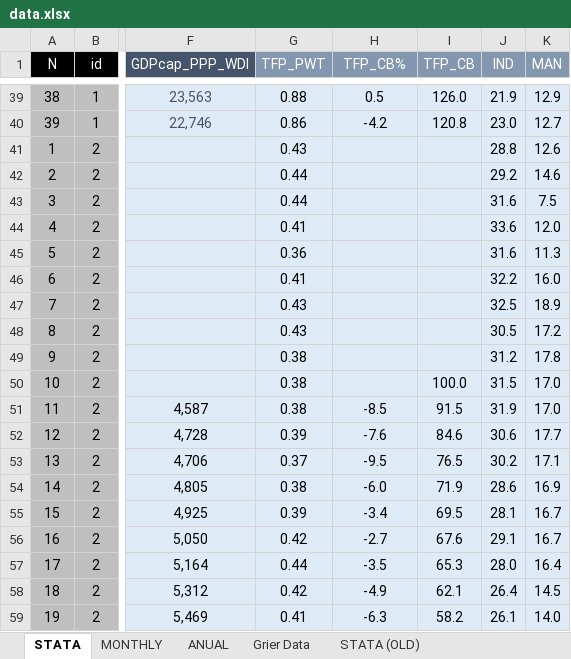
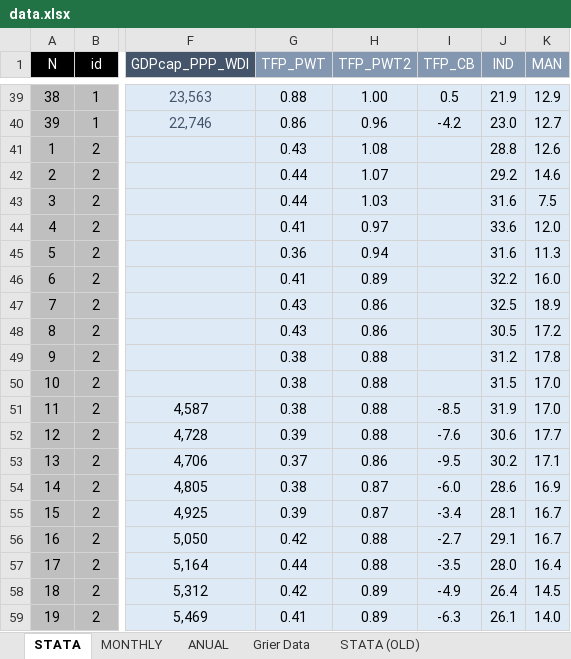
Before and after one commit to ncachanosky/Ecuador-Dollarization, an Excel workbook: data.xlsx, sheet STATA, drawn as a sheet; only a part is shown, gaps mark what is left out; values as stored, in another font and other column widths than the file's, no borders; the diff covers the shown part only; the diff names each change by its address in the sheet, - before the commit and + after, or states it on an @@ line.

```diff
--- a/data.xlsx (sheet STATA)
+++ b/data.xlsx (sheet STATA)
-H1: TFP_CB%
+H1: TFP_PWT2
-H39 (TFP_PWT2): 0.5
+H39 (TFP_PWT2): 1.00
-I39 (TFP_CB): 126.0
+I39 (TFP_CB): 0.5
-H40 (TFP_PWT2): -4.2
+H40 (TFP_PWT2): 0.96
-I40 (TFP_CB): 120.8
+I40 (TFP_CB): -4.2
-H41 (TFP_PWT2): (empty)
+H41 (TFP_PWT2): 1.08
-H42 (TFP_PWT2): (empty)
+H42 (TFP_PWT2): 1.07
-H43 (TFP_PWT2): (empty)
+H43 (TFP_PWT2): 1.03
-H44 (TFP_PWT2): (empty)
+H44 (TFP_PWT2): 0.97
-H45 (TFP_PWT2): (empty)
+H45 (TFP_PWT2): 0.94
-H46 (TFP_PWT2): (empty)
+H46 (TFP_PWT2): 0.89
-H47:H48 (TFP_PWT2): (empty)
+H47:H48 (TFP_PWT2): 0.86
-H49:H50 (TFP_PWT2): (empty)
+H49:H50 (TFP_PWT2): 0.88
-I50 (TFP_CB): 100.0
+I50 (TFP_CB): (empty)
-H51 (TFP_PWT2): -8.5
+H51 (TFP_PWT2): 0.88
-I51 (TFP_CB): 91.5
+I51 (TFP_CB): -8.5
-H52 (TFP_PWT2): -7.6
+H52 (TFP_PWT2): 0.88
-I52 (TFP_CB): 84.6
+I52 (TFP_CB): -7.6
-H53 (TFP_PWT2): -9.5
+H53 (TFP_PWT2): 0.86
-I53 (TFP_CB): 76.5
+I53 (TFP_CB): -9.5
-H54 (TFP_PWT2): -6.0
+H54 (TFP_PWT2): 0.87
-I54 (TFP_CB): 71.9
+I54 (TFP_CB): -6.0
-H55 (TFP_PWT2): -3.4
+H55 (TFP_PWT2): 0.87
-I55 (TFP_CB): 69.5
+I55 (TFP_CB): -3.4
-H56 (TFP_PWT2): -2.7
+H56 (TFP_PWT2): 0.88
-I56 (TFP_CB): 67.6
+I56 (TFP_CB): -2.7
-H57 (TFP_PWT2): -3.5
+H57 (TFP_PWT2): 0.88
-I57 (TFP_CB): 65.3
+I57 (TFP_CB): -3.5
-H58 (TFP_PWT2): -4.9
+H58 (TFP_PWT2): 0.89
-I58 (TFP_CB): 62.1
+I58 (TFP_CB): -4.9
-H59 (TFP_PWT2): -6.3
+H59 (TFP_PWT2): 0.89
-I59 (TFP_CB): 58.2
+I59 (TFP_CB): -6.3
```
Also changed, not shown: 706 edited cells elsewhere in this sheet, 2 other files.
